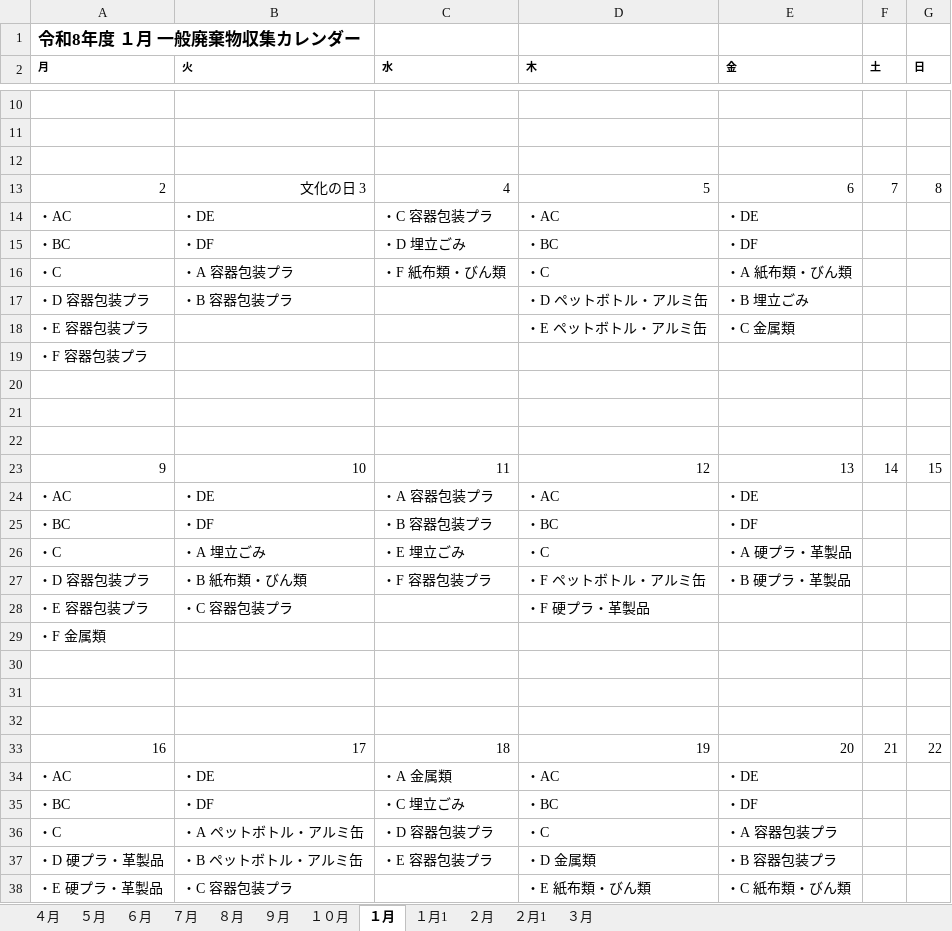
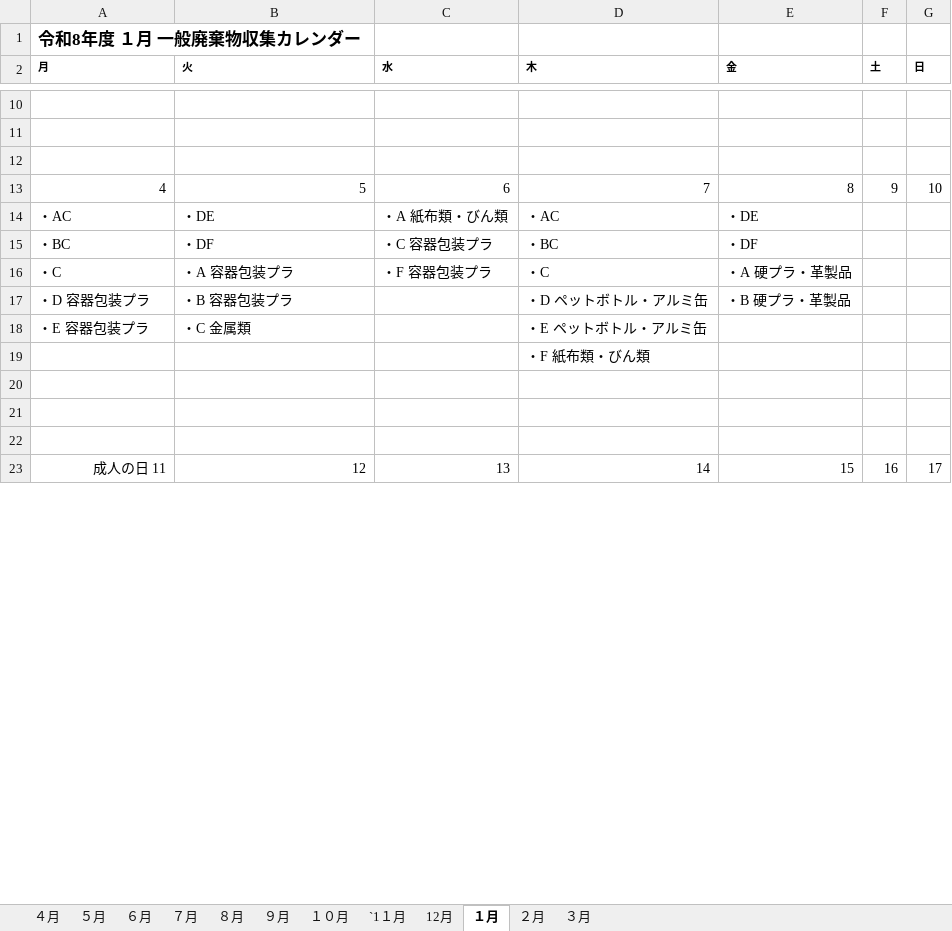
Before and after one commit to congfing/uenoseisou2.2, an Excel workbook: 令和8年度収集カレンダー.xlsx, sheet １月, drawn as a sheet; only a part is shown, gaps mark what is left out; values as stored, in another font and other column widths than the file's, no borders; removed rows and columns are numbered as before the commit, all else as after; the diff covers the shown part only; the diff names each change by its address in the sheet, - before the commit and + after, or states it on an @@ line.

```diff
--- a/令和8年度収集カレンダー.xlsx (sheet １月)
+++ b/令和8年度収集カレンダー.xlsx (sheet １月)
-sheet tab: １月1
-sheet tab: ２月1
+sheet tab: `1１月
+sheet tab: 12月
-row 13: 2 | 文化の日 3 | 4 | 5 | 6 | 7 | 8
+row 13: 4 | 5 | 6 | 7 | 8 | 9 | 10
-C14 (水): ・C 容器包装プラ
+C14 (水): ・A 紙布類・びん類
-C15 (水): ・D 埋立ごみ
+C15 (水): ・C 容器包装プラ
-C16 (水): ・F 紙布類・びん類
+C16 (水): ・F 容器包装プラ
-E16 (金): ・A 紙布類・びん類
+E16 (金): ・A 硬プラ・革製品
-E17 (金): ・B 埋立ごみ
+E17 (金): ・B 硬プラ・革製品
-B18 (火): (empty)
+B18 (火): ・C 金属類
-E18 (金): ・C 金属類
+E18 (金): (empty)
-row 19: ・F 容器包装プラ
+row 19:  |  |  | ・F 紙布類・びん類
-row 23: 9 | 10 | 11 | 12 | 13 | 14 | 15
-row 24: ・AC | ・DE | ・A 容器包装プラ | ・AC | ・DE
-row 25: ・BC | ・DF | ・B 容器包装プラ | ・BC | ・DF
-row 26: ・C | ・A 埋立ごみ | ・E 埋立ごみ | ・C | ・A 硬プラ・革製品
-row 27: ・D 容器包装プラ | ・B 紙布類・びん類 | ・F 容器包装プラ | ・F ペットボトル・アルミ缶 | ・B 硬プラ・革製品
-row 28: ・E 容器包装プラ | ・C 容器包装プラ |  | ・F 硬プラ・革製品
-row 29: ・F 金属類
-row 23: (empty)
+row 23: 成人の日 11 | 12 | 13 | 14 | 15 | 16 | 17
-row 31: (empty)
-row 32: (empty)
-row 33: 16 | 17 | 18 | 19 | 20 | 21 | 22
-row 35: ・BC | ・DF | ・C 埋立ごみ | ・BC | ・DF
-row 36: ・C | ・A ペットボトル・アルミ缶 | ・D 容器包装プラ | ・C | ・A 容器包装プラ
-row 37: ・D 硬プラ・革製品 | ・B ペットボトル・アルミ缶 | ・E 容器包装プラ | ・D 金属類 | ・B 容器包装プラ
-row 38: ・E 硬プラ・革製品 | ・C 容器包装プラ |  | ・E 紙布類・びん類 | ・C 紙布類・びん類
```
Also changed, not shown: 15 added rows, 12 removed rows and 12 edited cells elsewhere in this sheet, sheet ２月, 令和8年度収集カレンダー（縦通し）.xlsx.
